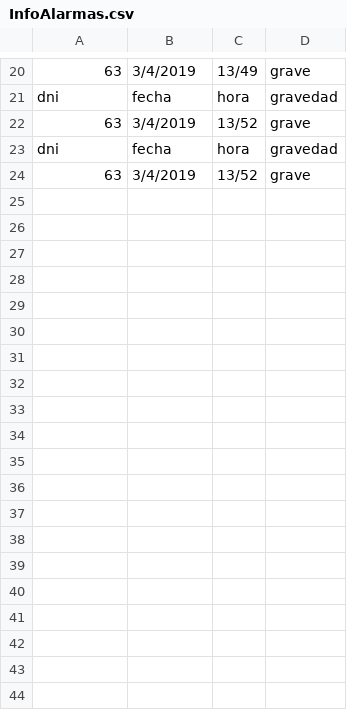
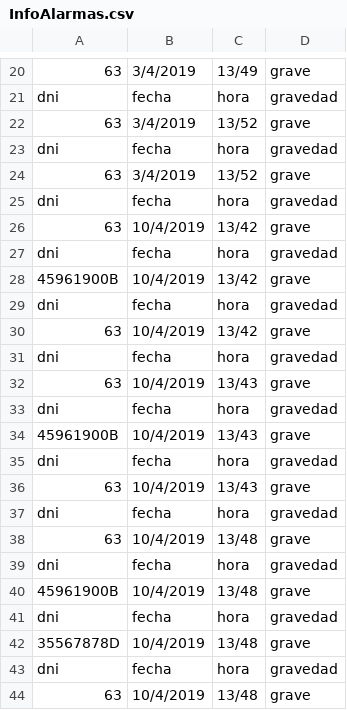
Before and after one commit to ferchundo9/ProyectoENSO, a CSV file: enso/InfoAlarmas.csv, drawn as a sheet; only a part is shown, gaps mark what is left out; the diff covers the shown part only; the diff names each change by its address in the sheet, - before the commit and + after, or states it on an @@ line.

```diff
--- a/enso/InfoAlarmas.csv
+++ b/enso/InfoAlarmas.csv
+row 25: dni | fecha | hora | gravedad
+row 26: 63 | 10/4/2019 | 13/42 | grave
+row 27: dni | fecha | hora | gravedad
+row 28: 45961900B | 10/4/2019 | 13/42 | grave
+row 29: dni | fecha | hora | gravedad
+row 30: 63 | 10/4/2019 | 13/42 | grave
+row 31: dni | fecha | hora | gravedad
+row 32: 63 | 10/4/2019 | 13/43 | grave
+row 33: dni | fecha | hora | gravedad
+row 34: 45961900B | 10/4/2019 | 13/43 | grave
+row 35: dni | fecha | hora | gravedad
+row 36: 63 | 10/4/2019 | 13/43 | grave
+row 37: dni | fecha | hora | gravedad
+row 38: 63 | 10/4/2019 | 13/48 | grave
+row 39: dni | fecha | hora | gravedad
+row 40: 45961900B | 10/4/2019 | 13/48 | grave
+row 41: dni | fecha | hora | gravedad
+row 42: 35567878D | 10/4/2019 | 13/48 | grave
+row 43: dni | fecha | hora | gravedad
+row 44: 63 | 10/4/2019 | 13/48 | grave
```
Also changed, not shown: 24 added rows elsewhere in this file, enso/InfoSensores.csv, 4 other files.
